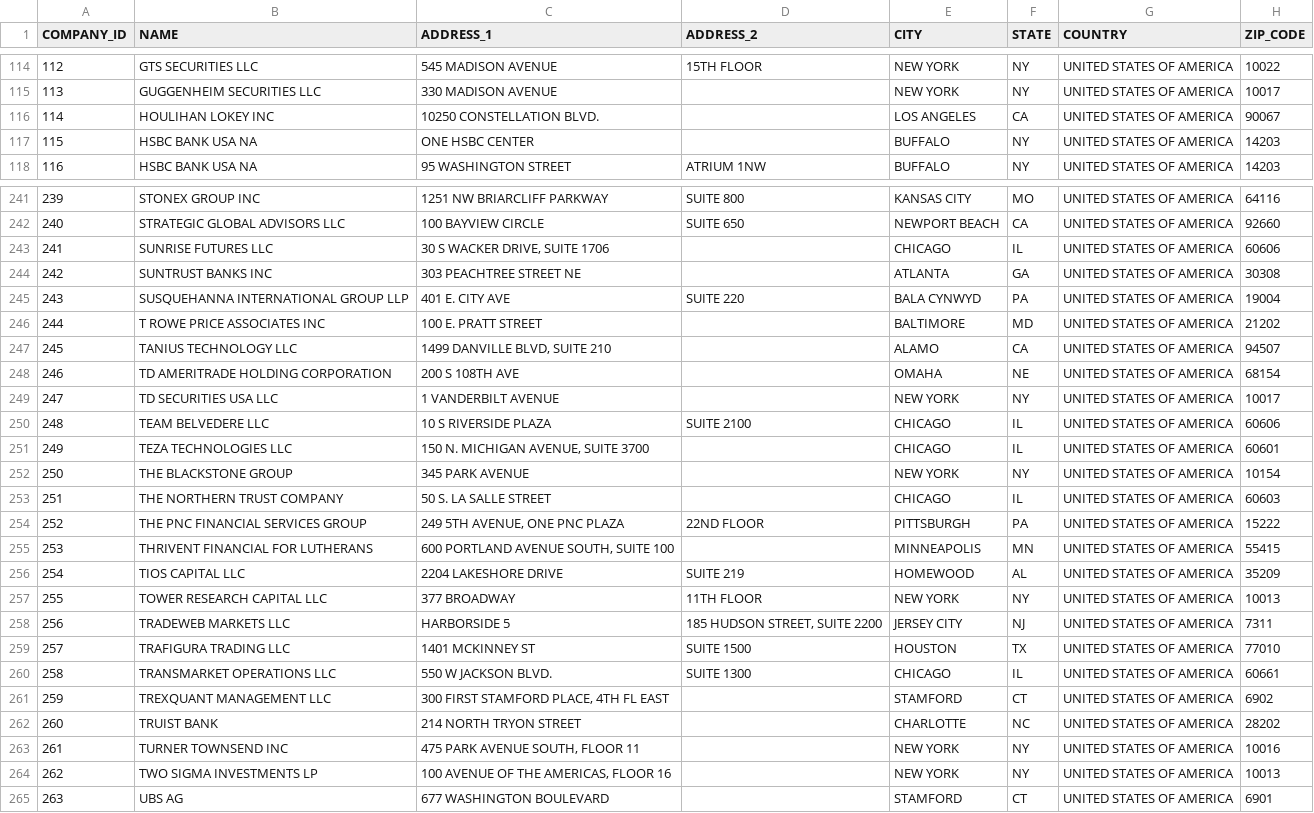
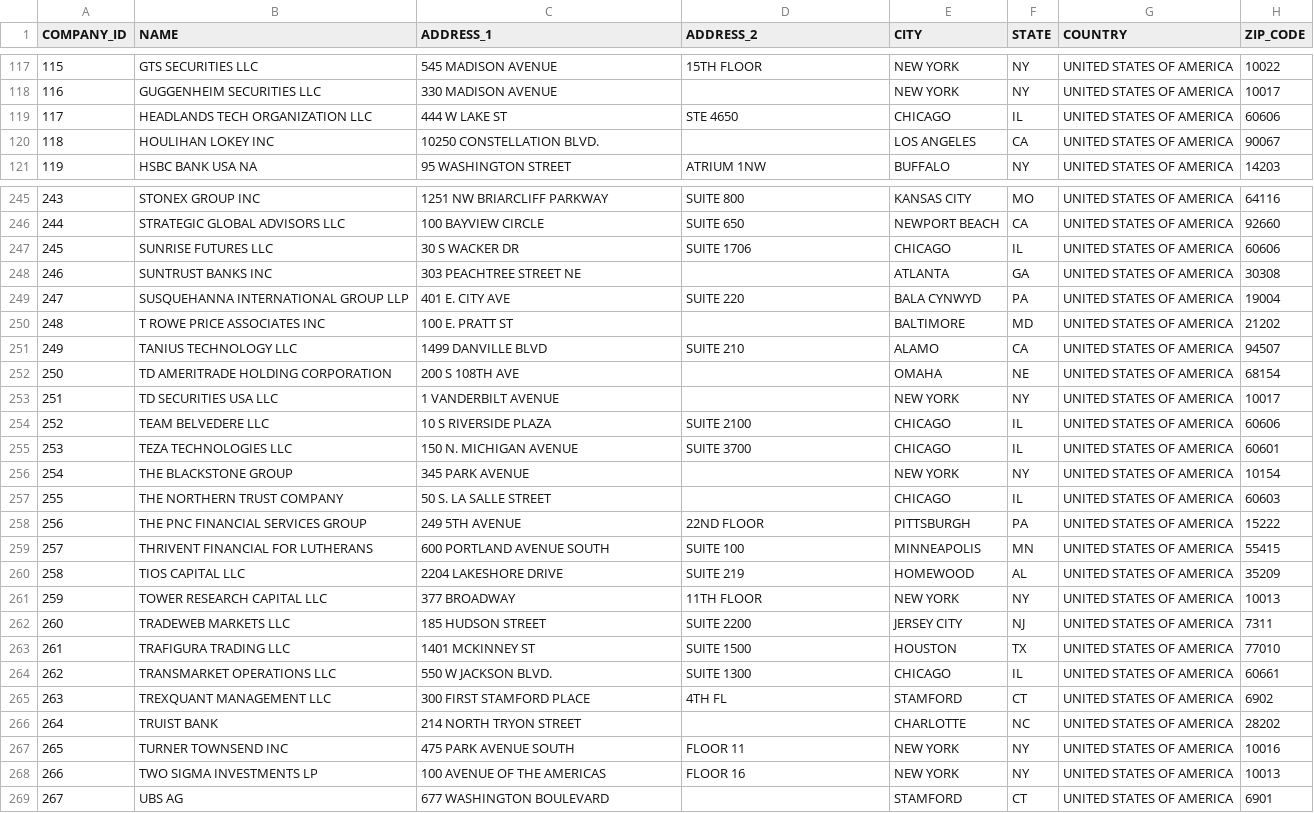
Before and after one commit to ashleyyeah/HFT-Job-Search, a CSV file: companies/companies.csv, drawn as a sheet; only a part is shown, gaps mark what is left out; removed rows and columns are numbered as before the commit, all else as after; the diff covers the shown part only; the diff names each change by its address in the sheet, - before the commit and + after, or states it on an @@ line.

```diff
--- a/companies/companies.csv
+++ b/companies/companies.csv
@@ column A (COMPANY_ID) renumbered from row 6 down @@
+row 119: 117 | HEADLANDS TECH ORGANIZATION LLC | 444 W LAKE ST | STE 4650 | CHICAGO | IL | UNITED STATES OF AMERICA | 60606
-row 117: 115 | HSBC BANK USA NA | ONE HSBC CENTER |  | BUFFALO | NY | UNITED STATES OF AMERICA | 14203
-C247 (ADDRESS_1): 30 S WACKER DRIVE, SUITE 1706
+C247 (ADDRESS_1): 30 S WACKER DR
-D247 (ADDRESS_2): (empty)
+D247 (ADDRESS_2): SUITE 1706
-C250 (ADDRESS_1): 100 E. PRATT STREET
+C250 (ADDRESS_1): 100 E. PRATT ST
-C251 (ADDRESS_1): 1499 DANVILLE BLVD, SUITE 210
+C251 (ADDRESS_1): 1499 DANVILLE BLVD
-D251 (ADDRESS_2): (empty)
+D251 (ADDRESS_2): SUITE 210
-C255 (ADDRESS_1): 150 N. MICHIGAN AVENUE, SUITE 3700
+C255 (ADDRESS_1): 150 N. MICHIGAN AVENUE
-D255 (ADDRESS_2): (empty)
+D255 (ADDRESS_2): SUITE 3700
-C258 (ADDRESS_1): 249 5TH AVENUE, ONE PNC PLAZA
+C258 (ADDRESS_1): 249 5TH AVENUE
-C259 (ADDRESS_1): 600 PORTLAND AVENUE SOUTH, SUITE 100
+C259 (ADDRESS_1): 600 PORTLAND AVENUE SOUTH
-D259 (ADDRESS_2): (empty)
+D259 (ADDRESS_2): SUITE 100
-C262 (ADDRESS_1): HARBORSIDE 5
+C262 (ADDRESS_1): 185 HUDSON STREET
-D262 (ADDRESS_2): 185 HUDSON STREET, SUITE 2200
+D262 (ADDRESS_2): SUITE 2200
-C265 (ADDRESS_1): 300 FIRST STAMFORD PLACE, 4TH FL EAST
+C265 (ADDRESS_1): 300 FIRST STAMFORD PLACE
-D265 (ADDRESS_2): (empty)
+D265 (ADDRESS_2): 4TH FL
-C267 (ADDRESS_1): 475 PARK AVENUE SOUTH, FLOOR 11
+C267 (ADDRESS_1): 475 PARK AVENUE SOUTH
-D267 (ADDRESS_2): (empty)
+D267 (ADDRESS_2): FLOOR 11
-C268 (ADDRESS_1): 100 AVENUE OF THE AMERICAS, FLOOR 16
+C268 (ADDRESS_1): 100 AVENUE OF THE AMERICAS
-D268 (ADDRESS_2): (empty)
+D268 (ADDRESS_2): FLOOR 16
```
Also changed, not shown: 9 added rows, 4 removed rows and 64 edited cells elsewhere in this file.
